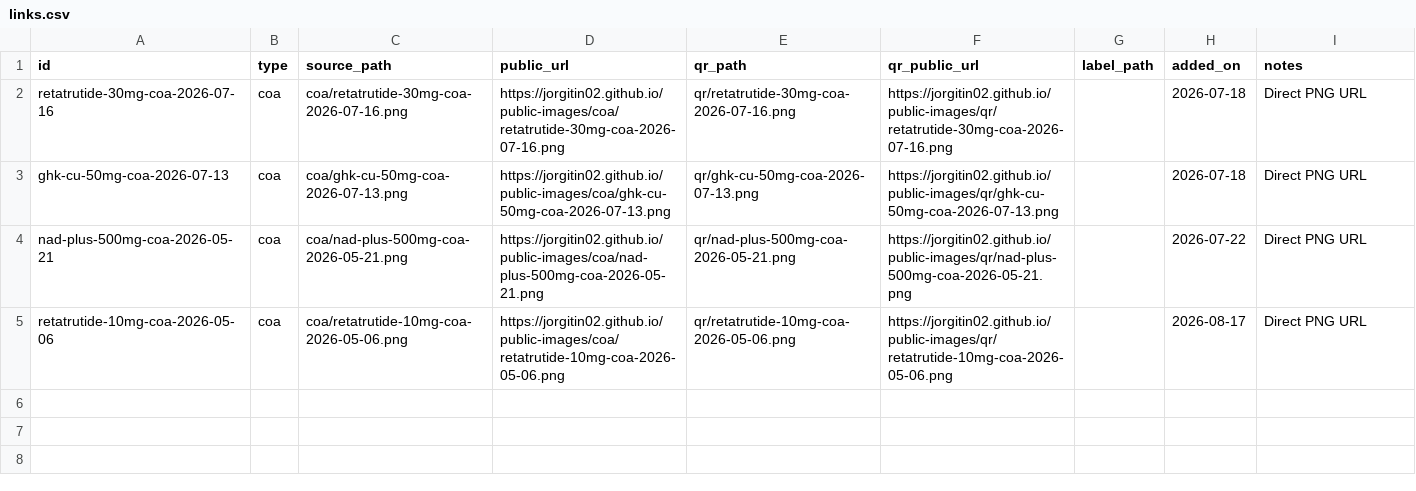
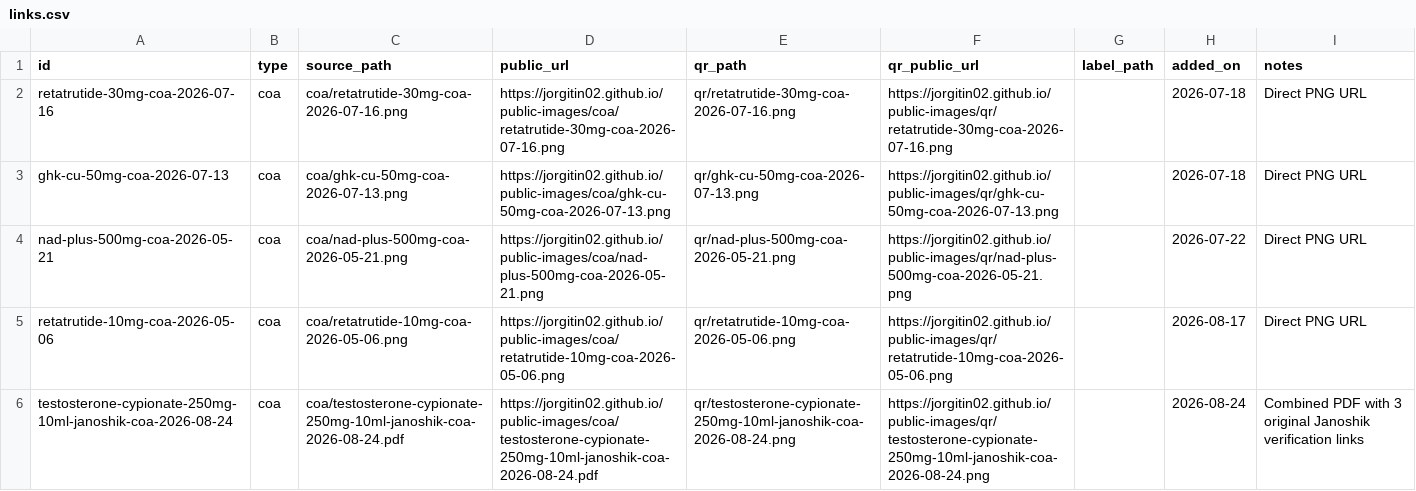
Before and after one commit to jorgitin02/public-images, a CSV file: links.csv, drawn as a sheet.

Commit message:
feat: add combined Test C verification COA

```diff
--- a/links.csv
+++ b/links.csv
@@ -5 +5,2 @@ nad-plus-500mg-coa-2026-05-21,coa,coa/nad-plus-500mg-coa-2026-05-21.png,https://
 retatrutide-10mg-coa-2026-05-06,coa,coa/retatrutide-10mg-coa-2026-05-06.png,https://jorgitin02.github.io/public-images/coa/retatrutide-10mg-coa-2026-05-06.png,qr/retatrutide-10mg-coa-2026-05-06.png,https://jorgitin02.github.io/public-images/qr/retatrutide-10mg-coa-2026-05-06.png,,2026-08-17,Direct PNG URL
+testosterone-cypionate-250mg-10ml-janoshik-coa-2026-08-24,coa,coa/testosterone-cypionate-250mg-10ml-janoshik-coa-2026-08-24.pdf,https://jorgitin02.github.io/public-images/coa/testosterone-cypionate-250mg-10ml-janoshik-coa-2026-08-24.pdf,qr/testosterone-cypionate-250mg-10ml-janoshik-coa-2026-08-24.png,https://jorgitin02.github.io/public-images/qr/testosterone-cypionate-250mg-10ml-janoshik-coa-2026-08-24.png,,2026-08-24,Combined PDF with 3 original Janoshik verification links
```
Also changed, not shown: 3 other files.
